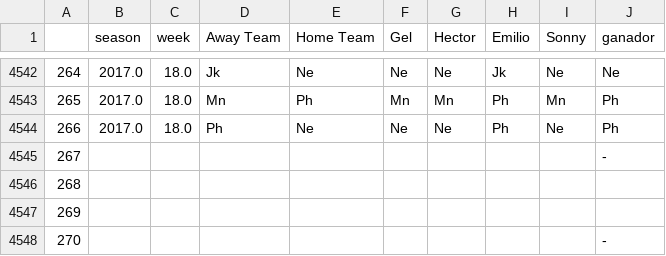
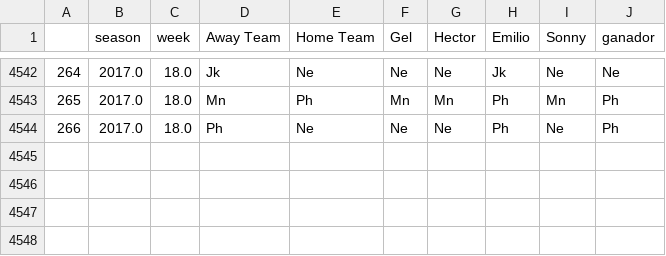
Before and after one commit to ramosem97/Quiniela, a CSV file: results_stacked.csv, drawn as a sheet; only a part is shown, gaps mark what is left out; the diff names each change by its address in the sheet, - before the commit and + after, or states it on an @@ line.

```diff
--- a/results_stacked.csv
+++ b/results_stacked.csv
-row 4545: 267 |  |  |  |  |  |  |  |  | -
-row 4546: 268
-row 4547: 269
-row 4548: 270 |  |  |  |  |  |  |  |  | -
```
Also changed, not shown: 5 other files.
